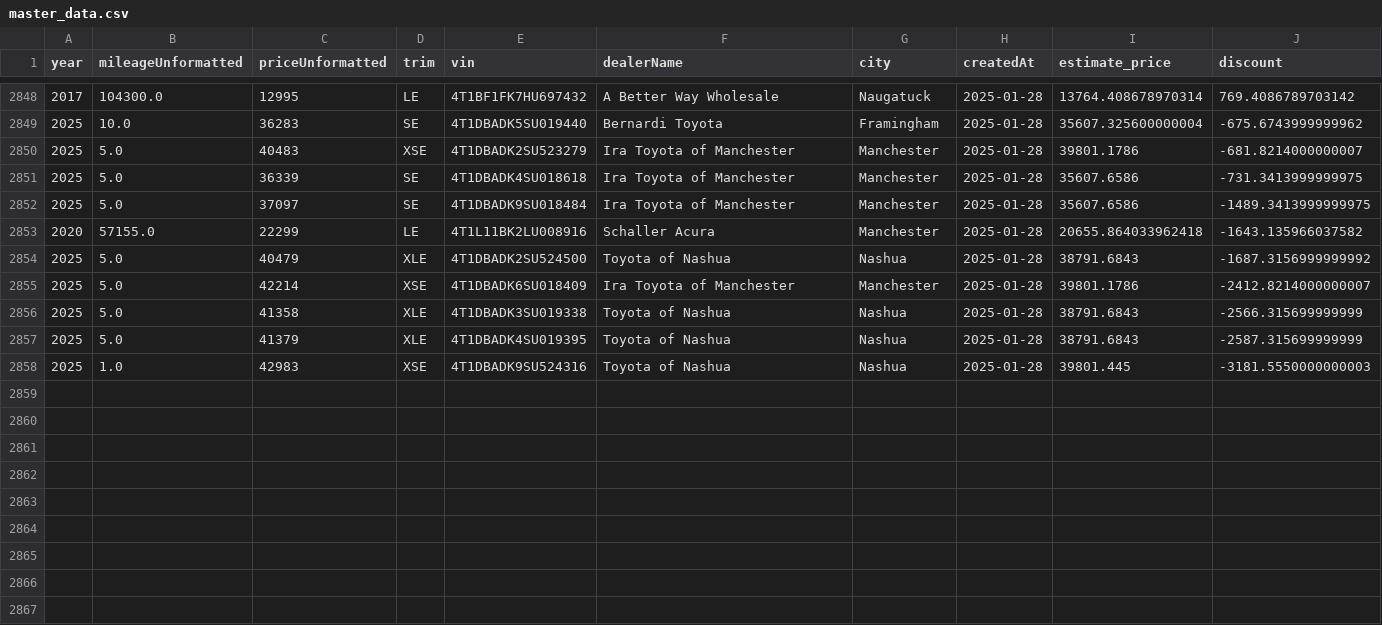
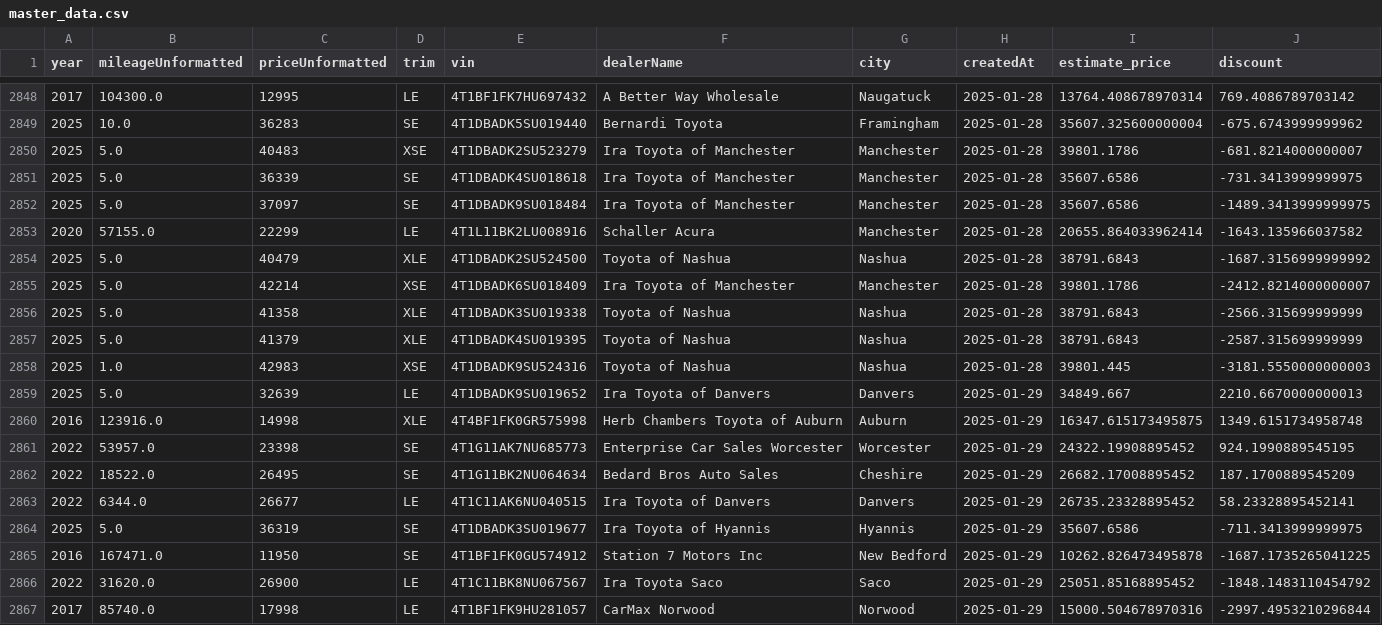
Before and after one commit to MMel099/UsedCarPricer, a CSV file: data/master_data.csv, drawn as a sheet; only a part is shown, gaps mark what is left out.

```diff
--- a/data/master_data.csv
+++ b/data/master_data.csv
@@ -2852,3 +2852,3 @@ year,mileageUnformatted,priceUnformatted,trim,vin,dealerName,city,createdAt,esti
 2025,5.0,37097,SE,4T1DBADK9SU018484,Ira Toyota of Manchester,Manchester,2025-01-28,35607.6586,-1489.3413999999975
-2020,57155.0,22299,LE,4T1L11BK2LU008916,Schaller Acura,Manchester,2025-01-28,20655.864033962418,-1643.135966037582
+2020,57155.0,22299,LE,4T1L11BK2LU008916,Schaller Acura,Manchester,2025-01-28,20655.864033962414,-1643.135966037582
 2025,5.0,40479,XLE,4T1DBADK2SU524500,Toyota of Nashua,Nashua,2025-01-28,38791.6843,-1687.3156999999992
@@ -2858 +2858,10 @@ year,mileageUnformatted,priceUnformatted,trim,vin,dealerName,city,createdAt,esti
 2025,1.0,42983,XSE,4T1DBADK9SU524316,Toyota of Nashua,Nashua,2025-01-28,39801.445,-3181.5550000000003
+2025,5.0,32639,LE,4T1DBADK9SU019652,Ira Toyota of Danvers,Danvers,2025-01-29,34849.667,2210.6670000000013
+2016,123916.0,14998,XLE,4T4BF1FK0GR575998,Herb Chambers Toyota of Auburn,Auburn,2025-01-29,16347.615173495875,1349.6151734958748
+2022,53957.0,23398,SE,4T1G11AK7NU685773,Enterprise Car Sales Worcester,Worcester,2025-01-29,24322.19908895452,924.1990889545195
+2022,18522.0,26495,SE,4T1G11BK2NU064634,Bedard Bros Auto Sales,Cheshire,2025-01-29,26682.17008895452,187.1700889545209
+2022,6344.0,26677,LE,4T1C11AK6NU040515,Ira Toyota of Danvers,Danvers,2025-01-29,26735.23328895452,58.23328895452141
+2025,5.0,36319,SE,4T1DBADK3SU019677,Ira Toyota of Hyannis,Hyannis,2025-01-29,35607.6586,-711.3413999999975
+2016,167471.0,11950,SE,4T1BF1FK0GU574912,Station 7 Motors Inc,New Bedford,2025-01-29,10262.826473495878,-1687.1735265041225
+2022,31620.0,26900,LE,4T1C11BK8NU067567,Ira Toyota Saco,Saco,2025-01-29,25051.85168895452,-1848.1483110454792
+2017,85740.0,17998,LE,4T1BF1FK9HU281057,CarMax Norwood,Norwood,2025-01-29,15000.504678970316,-2997.4953210296844
```
Also changed, not shown: data/daily_stats.csv, data/newest_data.csv, 3 other files.
